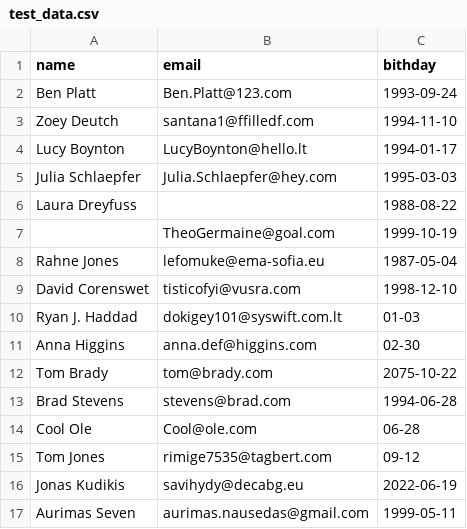
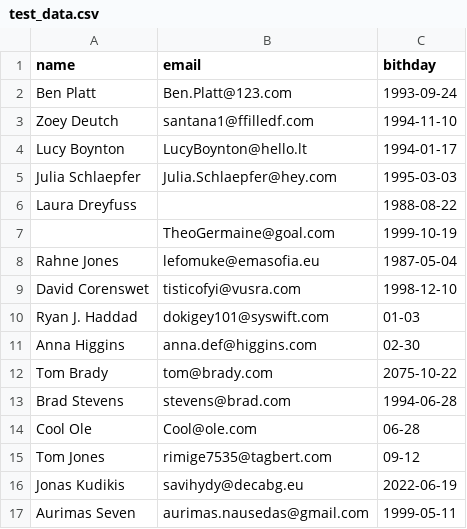
Before and after one commit to aurimas13/BirthdayReminderApp, a CSV file: Datasets/test_data.csv, drawn as a sheet.

Commit message:
Updated test data

```diff
--- a/Datasets/test_data.csv
+++ b/Datasets/test_data.csv
@@ -7,5 +7,5 @@ Laura Dreyfuss,,1988-08-22
 ,TheoGermaine@goal.com,1999-10-19
-Rahne Jones,lefomuke@ema-sofia.eu,1987-05-04
+Rahne Jones,lefomuke@emasofia.eu,1987-05-04
 David Corenswet,tisticofyi@vusra.com,1998-12-10
-Ryan J. Haddad,dokigey101@syswift.com.lt,01-03
+Ryan J. Haddad,dokigey101@syswift.com,01-03
 Anna Higgins,anna.def@higgins.com,02-30
```
Also changed, not shown: 1 other file.
